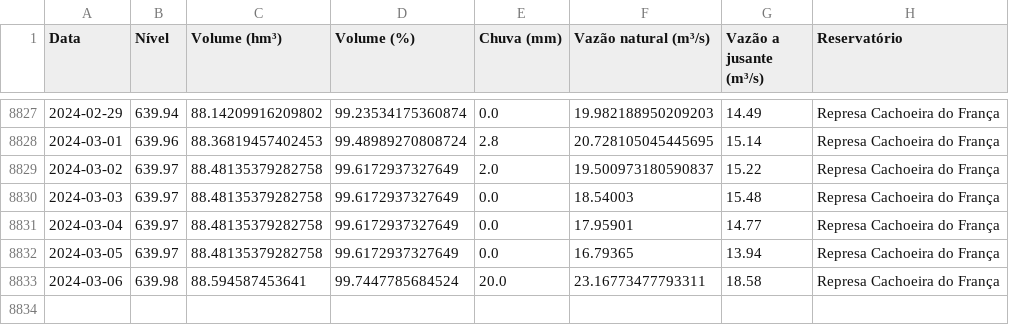
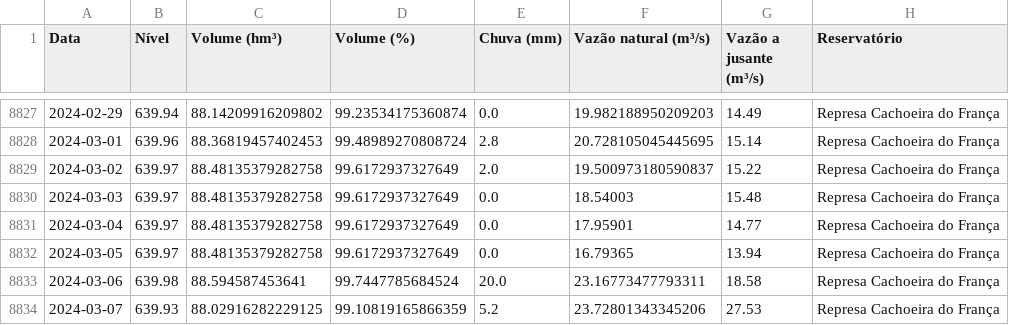
Before and after one commit to GMerencio/sabesp-api, a CSV file: dados/sao_lourenco_reservatorios.csv, drawn as a sheet; only a part is shown, gaps mark what is left out; the diff names each change by its address in the sheet, - before the commit and + after, or states it on an @@ line.

```diff
--- a/dados/sao_lourenco_reservatorios.csv
+++ b/dados/sao_lourenco_reservatorios.csv
+row 8834: 2024-03-07 | 639.93 | 88.02916282229125 | 99.10819165866359 | 5.2 | 23.72801343345206 | 27.53 | Represa Cachoeira do França
```
Also changed, not shown: dados/alto_tiete.csv, dados/cantareira.csv, 9 other files.
